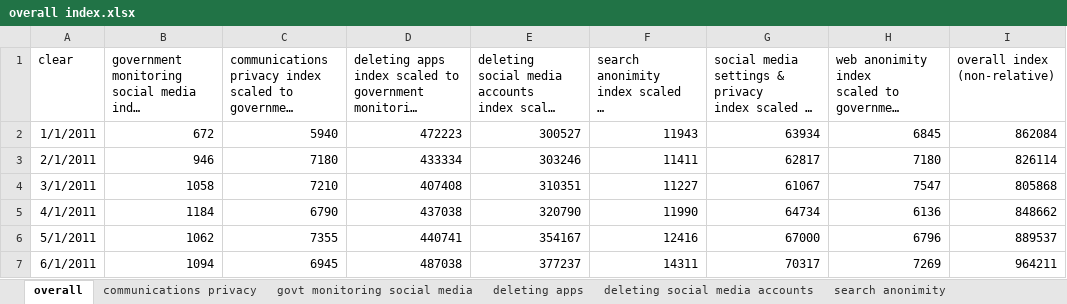
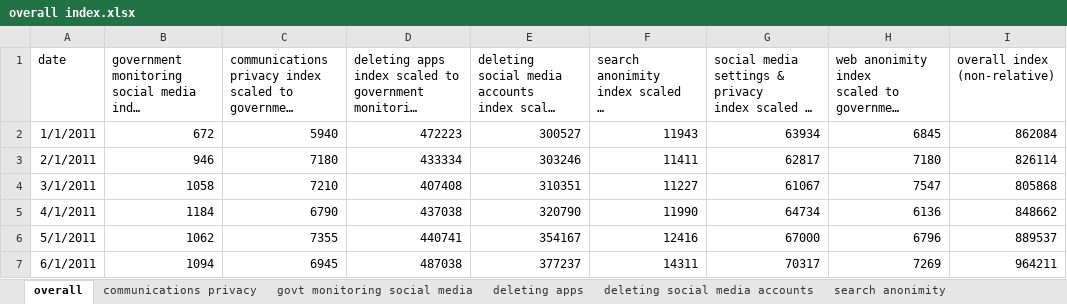
Before and after one commit to botwithfeelings/PrivacySearchQueries, an Excel workbook: indextrends/overall index.xlsx, sheet overall, drawn as a sheet; only a part is shown; long unchanged cells end in …; values as stored, in another font and other column widths than the file's, no borders; charts and pictures not drawn; the diff names each change by its address in the sheet, - before the commit and + after, or states it on an @@ line.

```diff
--- a/indextrends/overall index.xlsx (sheet overall)
+++ b/indextrends/overall index.xlsx (sheet overall)
-A1: clear
+A1: date
```
Also changed, not shown: charts or pictures, 19 other files.
